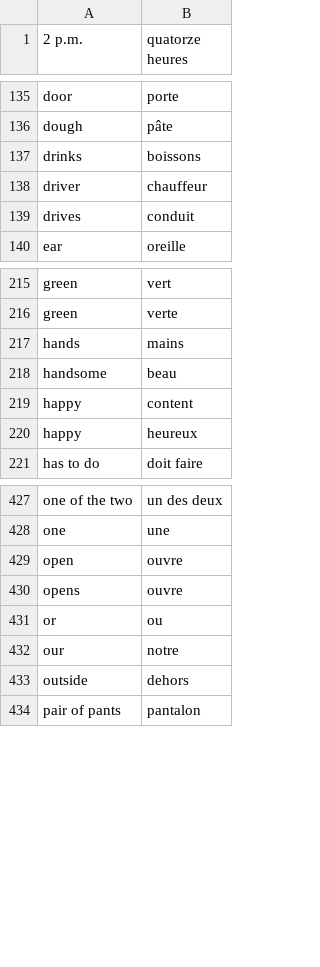
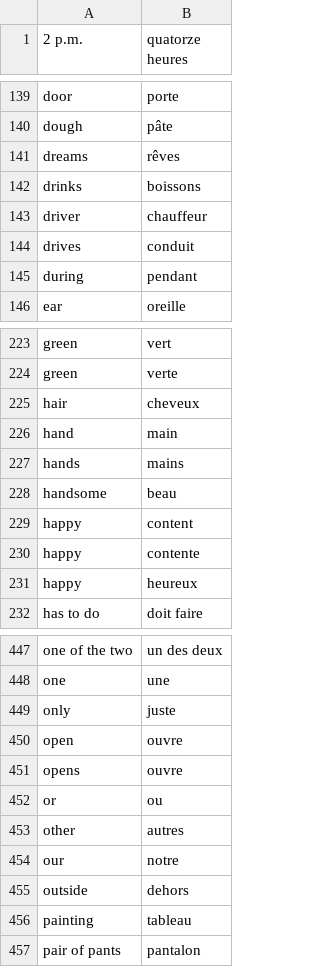
Before and after one commit to davidknapik/MatchingPairs, a CSV file: fr_en_dictionary.csv, drawn as a sheet; only a part is shown, gaps mark what is left out; the diff covers the shown part only; the diff names each change by its address in the sheet, - before the commit and + after, or states it on an @@ line.

Commit message:
Added additional translations

```diff
--- a/fr_en_dictionary.csv
+++ b/fr_en_dictionary.csv
+row 141: dreams | rêves
+row 145: during | pendant
+row 225: hair | cheveux
+row 226: hand | main
+row 230: happy | contente
+row 449: only | juste
+row 453: other | autres
+row 456: painting | tableau
```
Also changed, not shown: 23 added rows, 1 removed row and 1 edited cell elsewhere in this file.
